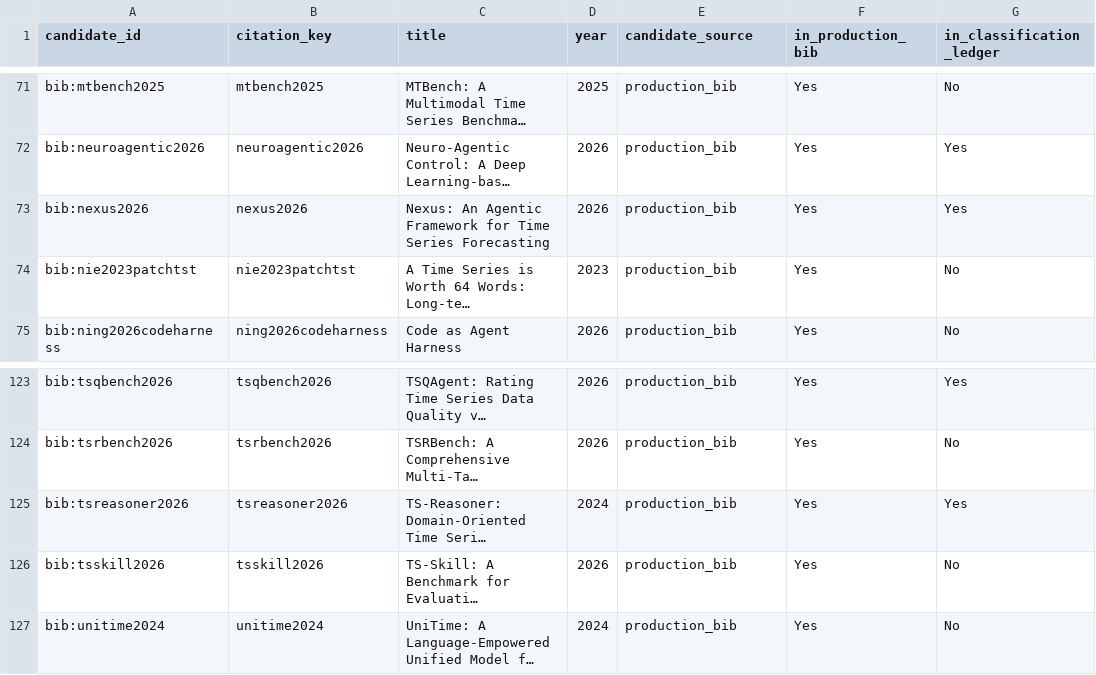
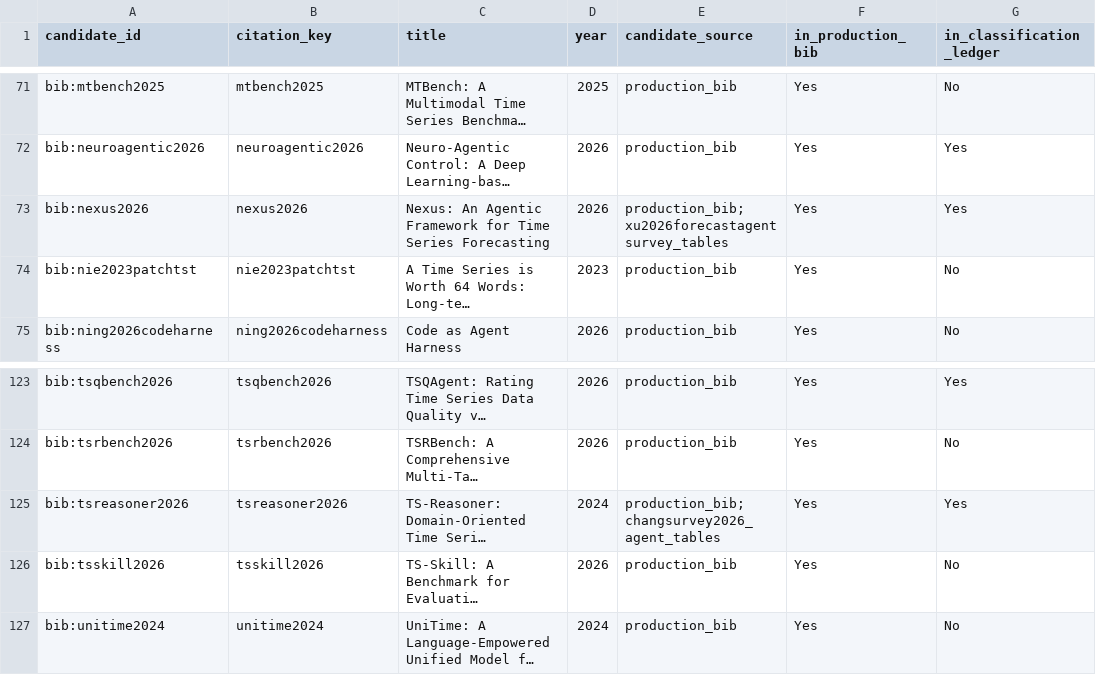
Before and after one commit to Minions-Land/Time-Series-Agents-Survey, a CSV file: references/reports/corpus-completeness-audit.csv, drawn as a sheet; only a part is shown, gaps mark what is left out; long unchanged cells end in …; the diff covers the shown part only; the diff names each change by its address in the sheet, - before the commit and + after, or states it on an @@ line.

Commit message:
Expand corpus candidates from comparison surveys

```diff
--- a/references/reports/corpus-completeness-audit.csv
+++ b/references/reports/corpus-completeness-audit.csv
-E73 (candidate_source): production_bib
+E73 (candidate_source): production_bib;xu2026forecastagentsurvey_tables
-E125 (candidate_source): production_bib
+E125 (candidate_source): production_bib;changsurvey2026_agent_tables
```
Also changed, not shown: 13 added rows and 26 edited cells elsewhere in this file, 6 other files.
